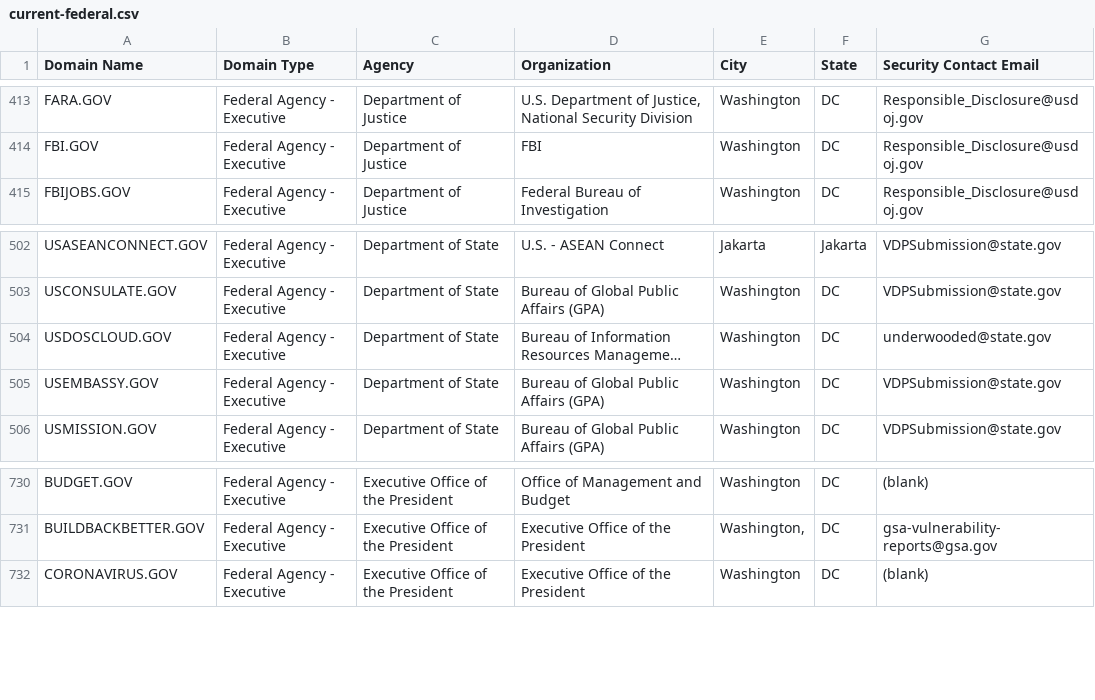
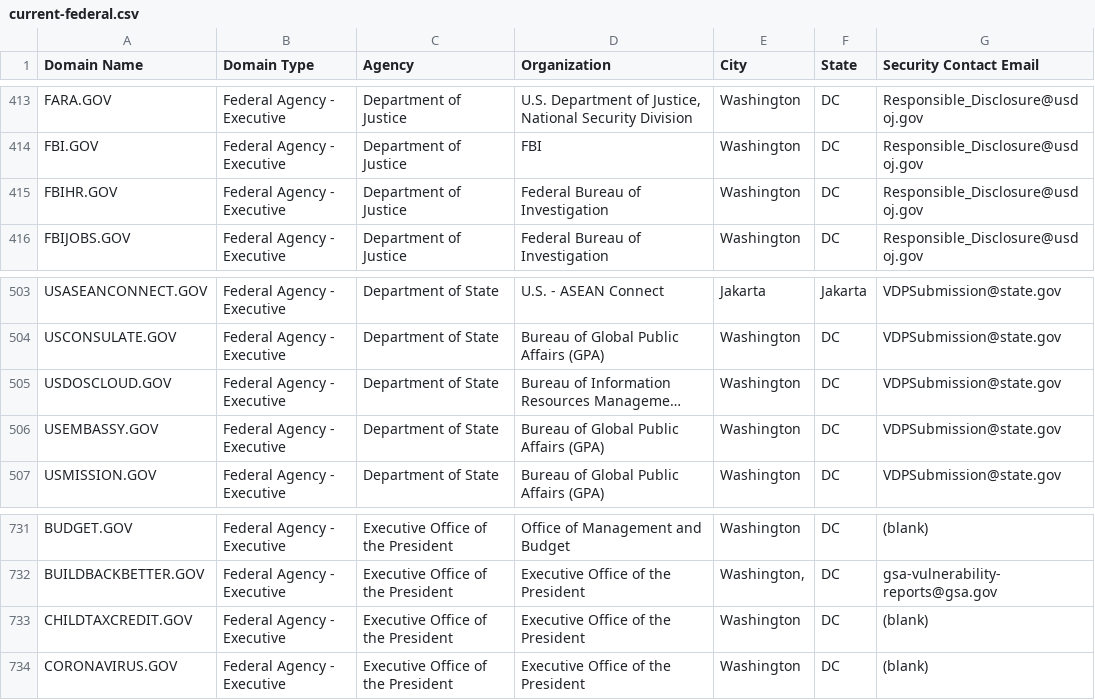
Before and after one commit to cisagov/dotgov-data, a CSV file: current-federal.csv, drawn as a sheet; only a part is shown, gaps mark what is left out; long unchanged cells end in …; addresses are those after the commit; the diff names each change by its address in the sheet, - before the commit and + after, or states it on an @@ line.

```diff
--- a/current-federal.csv
+++ b/current-federal.csv
+row 415: FBIHR.GOV | Federal Agency - Executive | Department of Justice | Federal Bureau of Investigation | Washington | DC | Responsible_Disclosure@usdoj.gov
-G505 (Security Contact Email): underwooded@state.gov
+G505 (Security Contact Email): VDPSubmission@state.gov
+row 733: CHILDTAXCREDIT.GOV | Federal Agency - Executive | Executive Office of the President | Executive Office of the President | Washington | DC | (blank)
```
Also changed, not shown: current-full.csv.
